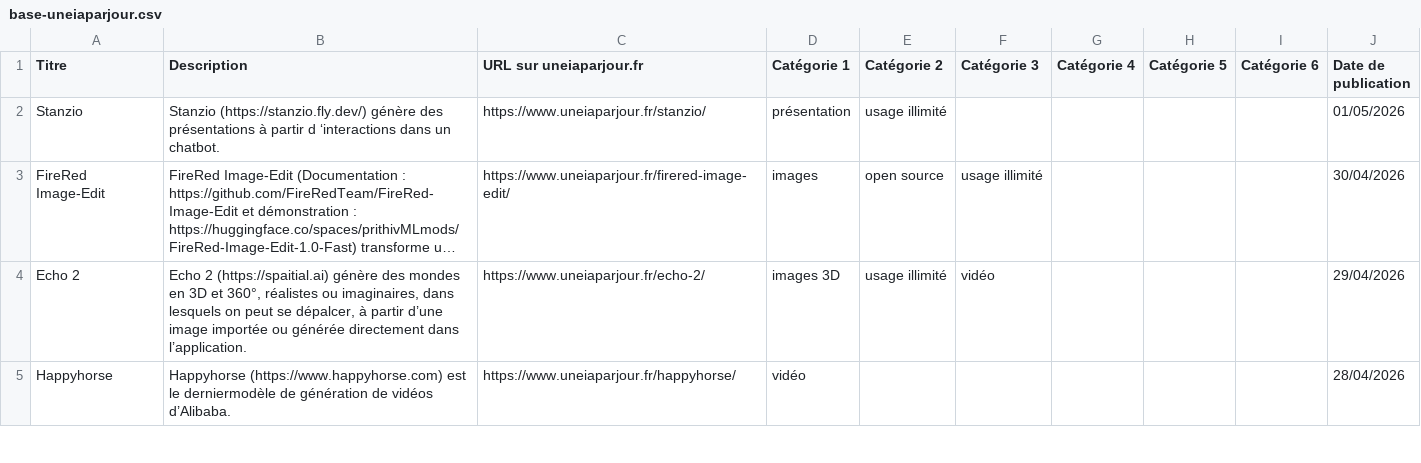
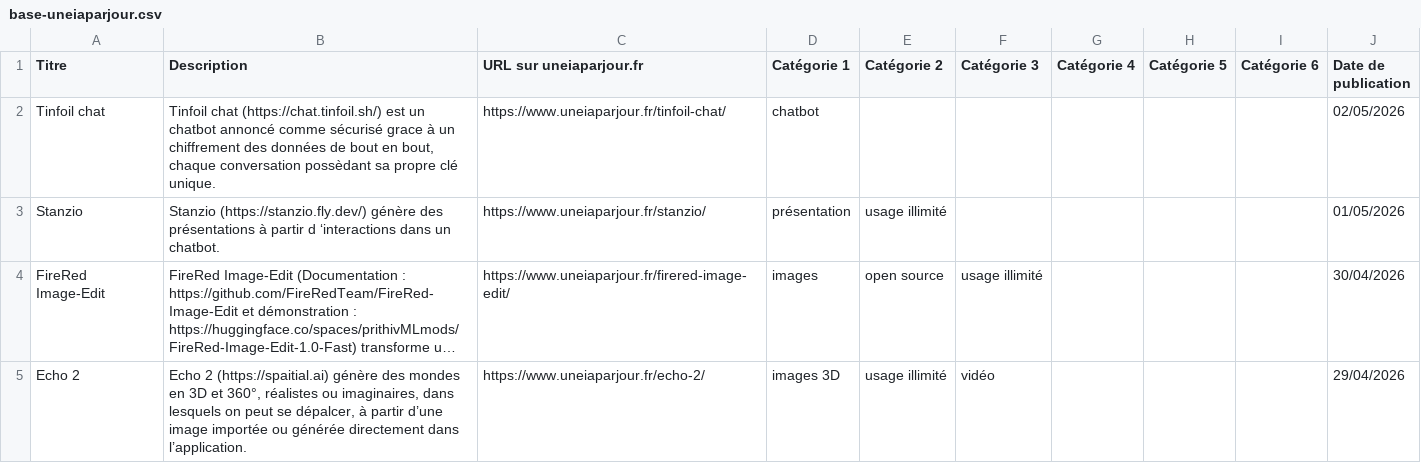
Before and after one commit to uneIAparjour/base, a CSV file: base-uneiaparjour.csv, drawn as a sheet; only a part is shown; the shorter side is filled out with more unchanged rows; long unchanged cells end in …; the diff names each change by its address in the sheet, - before the commit and + after, or states it on an @@ line.

```diff
--- a/base-uneiaparjour.csv
+++ b/base-uneiaparjour.csv
+row 2: Tinfoil chat | Tinfoil chat (https://chat.tinfoil.sh/) est un chatbot annoncé comme sécurisé grace à un chiffrement des données de bout en bout, chaque conversation possèdant sa propre clé unique. | https://www.uneiaparjour.fr/tinfoil-chat/ | chatbot |  |  |  |  |  | 02/05/2026
```
Also changed, not shown: 3 other files.
